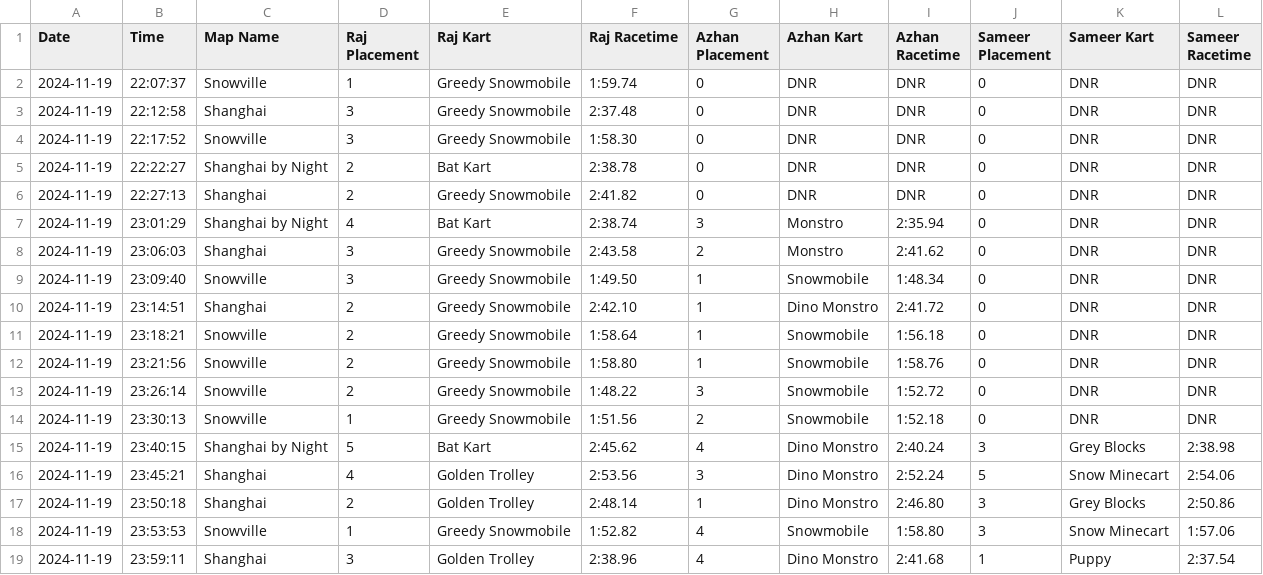
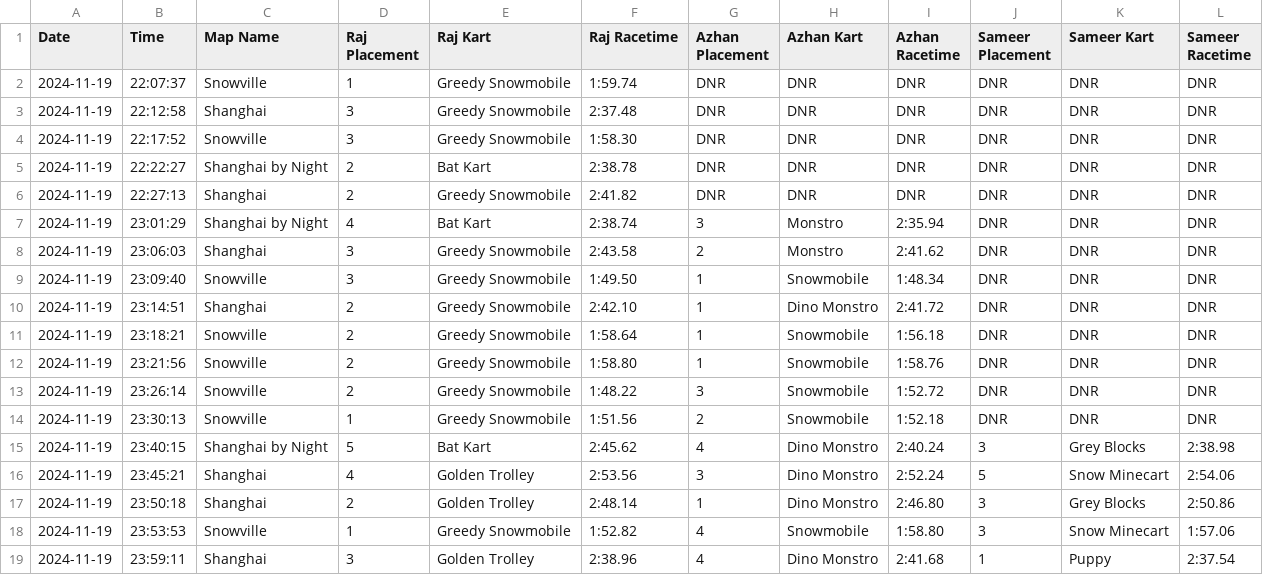
Before and after one commit to vRaj-Ajmera/NemoKartAnalysis, a CSV file: output/dummy_results.csv, drawn as a sheet; only a part is shown; the diff covers the shown part only.

```diff
--- a/output/dummy_results.csv
+++ b/output/dummy_results.csv
@@ -1,15 +1,15 @@
 Date,Time,Map Name,Raj Placement,Raj Kart,Raj Racetime,Azhan Placement,Azhan Kart,Azhan Racetime,Sameer Placement,Sameer Kart,Sameer Racetime
-2024-11-19,22:07:37,Snowville,1,Greedy Snowmobile,1:59.74,0,DNR,DNR,0,DNR,DNR
-2024-11-19,22:12:58,Shanghai,3,Greedy Snowmobile,2:37.48,0,DNR,DNR,0,DNR,DNR
-2024-11-19,22:17:52,Snowville,3,Greedy Snowmobile,1:58.30,0,DNR,DNR,0,DNR,DNR
-2024-11-19,22:22:27,Shanghai by Night,2,Bat Kart,2:38.78,0,DNR,DNR,0,DNR,DNR
-2024-11-19,22:27:13,Shanghai,2,Greedy Snowmobile,2:41.82,0,DNR,DNR,0,DNR,DNR
-2024-11-19,23:01:29,Shanghai by Night,4,Bat Kart,2:38.74,3,Monstro,2:35.94,0,DNR,DNR
-2024-11-19,23:06:03,Shanghai,3,Greedy Snowmobile,2:43.58,2,Monstro,2:41.62,0,DNR,DNR
-2024-11-19,23:09:40,Snowville,3,Greedy Snowmobile,1:49.50,1,Snowmobile,1:48.34,0,DNR,DNR
-2024-11-19,23:14:51,Shanghai,2,Greedy Snowmobile,2:42.10,1,Dino Monstro,2:41.72,0,DNR,DNR
-2024-11-19,23:18:21,Snowville,2,Greedy Snowmobile,1:58.64,1,Snowmobile,1:56.18,0,DNR,DNR
-2024-11-19,23:21:56,Snowville,2,Greedy Snowmobile,1:58.80,1,Snowmobile,1:58.76,0,DNR,DNR
-2024-11-19,23:26:14,Snowville,2,Greedy Snowmobile,1:48.22,3,Snowmobile,1:52.72,0,DNR,DNR
-2024-11-19,23:30:13,Snowville,1,Greedy Snowmobile,1:51.56,2,Snowmobile,1:52.18,0,DNR,DNR
+2024-11-19,22:07:37,Snowville,1,Greedy Snowmobile,1:59.74,DNR,DNR,DNR,DNR,DNR,DNR
+2024-11-19,22:12:58,Shanghai,3,Greedy Snowmobile,2:37.48,DNR,DNR,DNR,DNR,DNR,DNR
+2024-11-19,22:17:52,Snowville,3,Greedy Snowmobile,1:58.30,DNR,DNR,DNR,DNR,DNR,DNR
+2024-11-19,22:22:27,Shanghai by Night,2,Bat Kart,2:38.78,DNR,DNR,DNR,DNR,DNR,DNR
+2024-11-19,22:27:13,Shanghai,2,Greedy Snowmobile,2:41.82,DNR,DNR,DNR,DNR,DNR,DNR
+2024-11-19,23:01:29,Shanghai by Night,4,Bat Kart,2:38.74,3,Monstro,2:35.94,DNR,DNR,DNR
+2024-11-19,23:06:03,Shanghai,3,Greedy Snowmobile,2:43.58,2,Monstro,2:41.62,DNR,DNR,DNR
+2024-11-19,23:09:40,Snowville,3,Greedy Snowmobile,1:49.50,1,Snowmobile,1:48.34,DNR,DNR,DNR
+2024-11-19,23:14:51,Shanghai,2,Greedy Snowmobile,2:42.10,1,Dino Monstro,2:41.72,DNR,DNR,DNR
+2024-11-19,23:18:21,Snowville,2,Greedy Snowmobile,1:58.64,1,Snowmobile,1:56.18,DNR,DNR,DNR
+2024-11-19,23:21:56,Snowville,2,Greedy Snowmobile,1:58.80,1,Snowmobile,1:58.76,DNR,DNR,DNR
+2024-11-19,23:26:14,Snowville,2,Greedy Snowmobile,1:48.22,3,Snowmobile,1:52.72,DNR,DNR,DNR
+2024-11-19,23:30:13,Snowville,1,Greedy Snowmobile,1:51.56,2,Snowmobile,1:52.18,DNR,DNR,DNR
 2024-11-19,23:40:15,Shanghai by Night,5,Bat Kart,2:45.62,4,Dino Monstro,2:40.24,3,Grey Blocks,2:38.98
```
Also changed, not shown: 5 removed rows and 22 edited cells elsewhere in this file, 1 other file.
